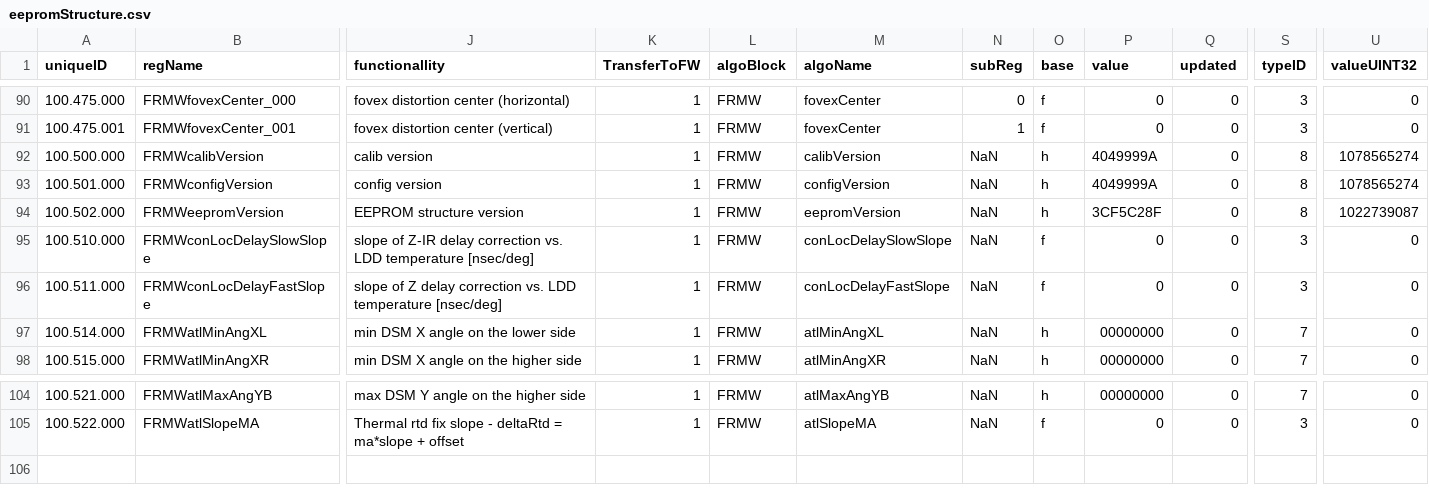
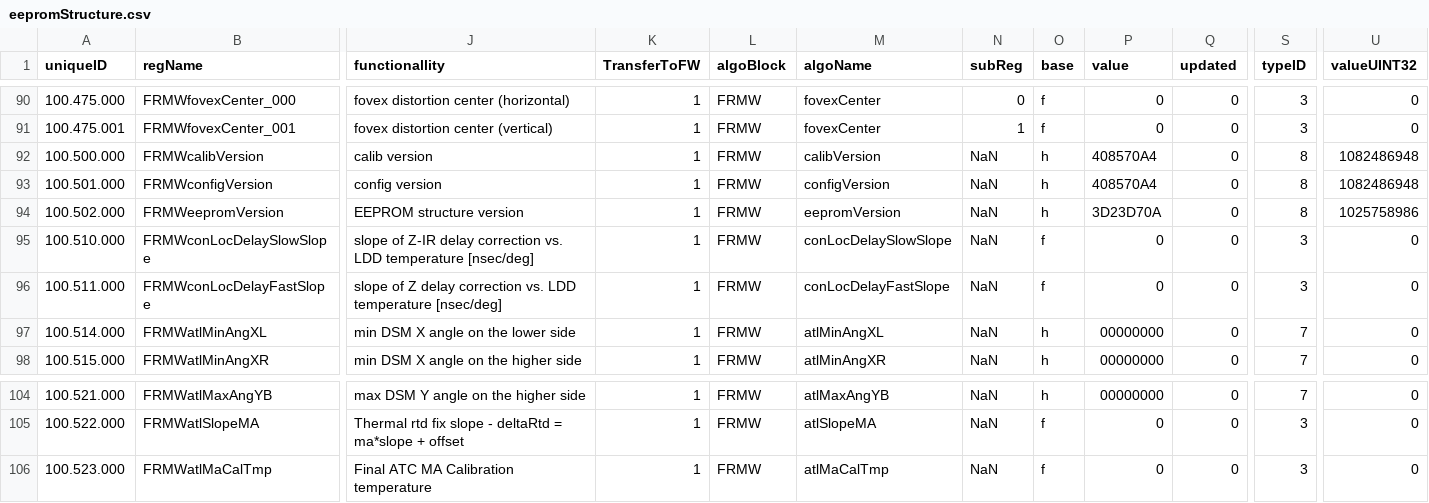
Before and after one commit to aangerma/algo_ivcam2, a CSV file: +Calibration/eepromStructure/eepromStructure.csv, drawn as a sheet; only a part is shown, gaps mark what is left out; rows hold the shown columns only; the diff names each change by its address in the sheet, - before the commit and + after, or states it on an @@ line.

Commit message:
ma ref temperature

```diff
--- a/+Calibration/eepromStructure/eepromStructure.csv
+++ b/+Calibration/eepromStructure/eepromStructure.csv
-P92:P93 (value): 4049999A
+P92:P93 (value): 408570A4
-U92:U93 (valueUINT32): 1078565274
+U92:U93 (valueUINT32): 1082486948
-P94 (value): 3CF5C28F
+P94 (value): 3D23D70A
-U94 (valueUINT32): 1022739087
+U94 (valueUINT32): 1025758986
+row 106: 100.523.000 | FRMWatlMaCalTmp | Final ATC MA Calibration temperature | 1 | FRMW | atlMaCalTmp | NaN | f | 0 | 0 | 3 | 0
```
Also changed, not shown: +Calibration/+configurationStructure/configVersions/releaseNotes.csv, 5 other files.
